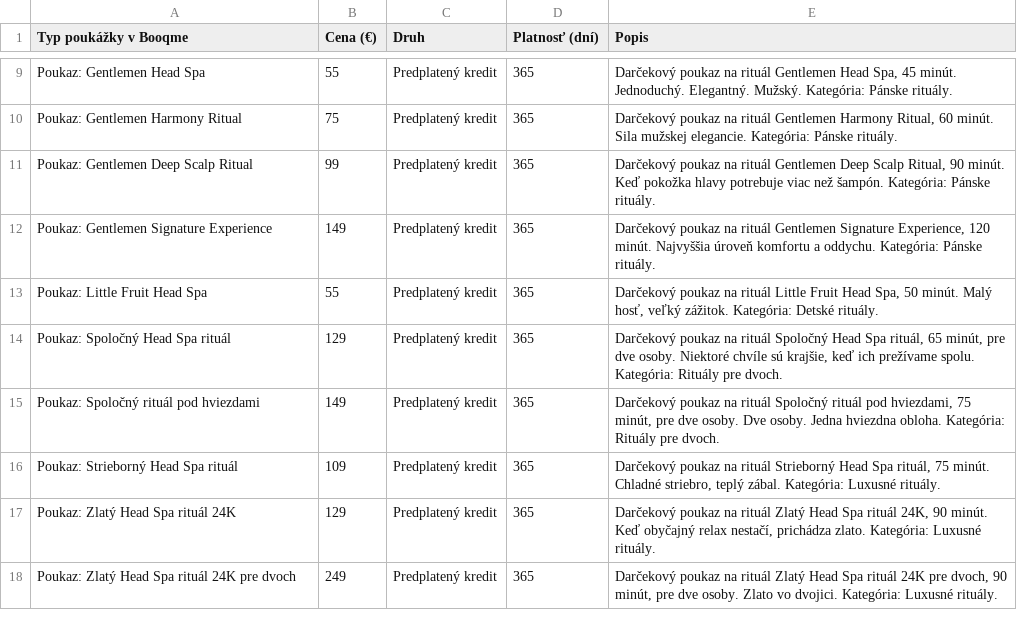
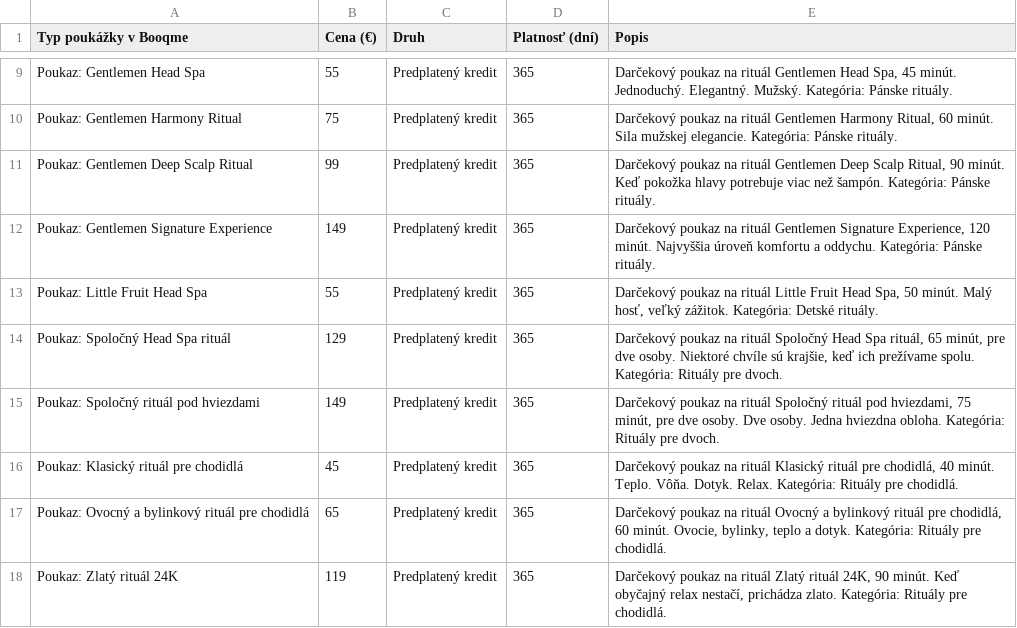
Before and after one commit to d8f5s88zjy-art/head-spa-30, a CSV file: docs/booqme-poukazy.csv, drawn as a sheet; only a part is shown, gaps mark what is left out.

```diff
--- a/docs/booqme-poukazy.csv
+++ b/docs/booqme-poukazy.csv
@@ -15,4 +15,4 @@ Poukaz: Spoločný Head Spa rituál;129;Predplatený kredit;365;Darčekový pouk
 Poukaz: Spoločný rituál pod hviezdami;149;Predplatený kredit;365;Darčekový poukaz na rituál Spoločný rituál pod hviezdami, 75 minút, pre dve osoby. Dve osoby. Jedna hviezdna obloha. Kategória: Rituály pre dvoch.
-Poukaz: Strieborný Head Spa rituál;109;Predplatený kredit;365;Darčekový poukaz na rituál Strieborný Head Spa rituál, 75 minút. Chladné striebro, teplý zábal. Kategória: Luxusné rituály.
-Poukaz: Zlatý Head Spa rituál 24K;129;Predplatený kredit;365;Darčekový poukaz na rituál Zlatý Head Spa rituál 24K, 90 minút. Keď obyčajný relax nestačí, prichádza zlato. Kategória: Luxusné rituály.
-Poukaz: Zlatý Head Spa rituál 24K pre dvoch;249;Predplatený kredit;365;Darčekový poukaz na rituál Zlatý Head Spa rituál 24K pre dvoch, 90 minút, pre dve osoby. Zlato vo dvojici. Kategória: Luxusné rituály.
+Poukaz: Klasický rituál pre chodidlá;45;Predplatený kredit;365;Darčekový poukaz na rituál Klasický rituál pre chodidlá, 40 minút. Teplo. Vôňa. Dotyk. Relax. Kategória: Rituály pre chodidlá.
+Poukaz: Ovocný a bylinkový rituál pre chodidlá;65;Predplatený kredit;365;Darčekový poukaz na rituál Ovocný a bylinkový rituál pre chodidlá, 60 minút. Ovocie, bylinky, teplo a dotyk. Kategória: Rituály pre chodidlá.
+Poukaz: Zlatý rituál 24K;119;Predplatený kredit;365;Darčekový poukaz na rituál Zlatý rituál 24K, 90 minút. Keď obyčajný relax nestačí, prichádza zlato. Kategória: Rituály pre chodidlá.
```
Also changed, not shown: docs/booqme-sluzby.csv, 9 other files.
